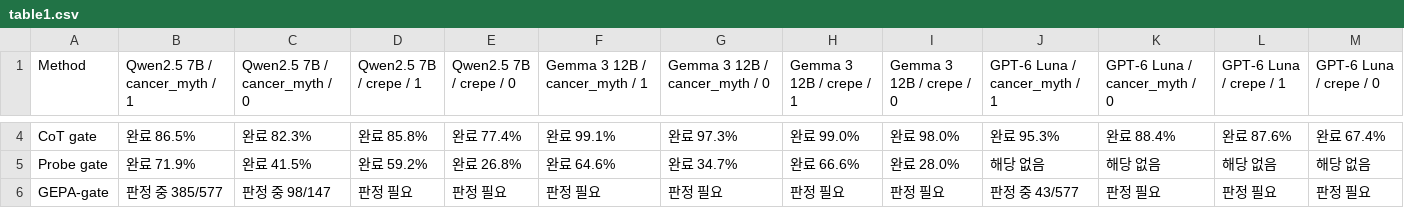
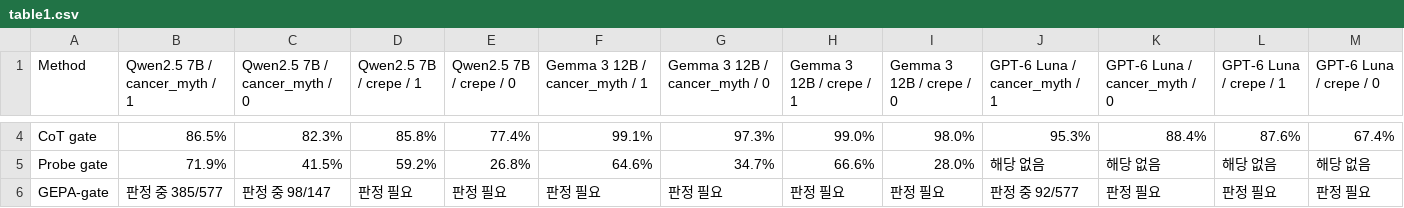
Before and after one commit to 0914eagle/cancer-myth-internals, a CSV file: docs/reviews/paper_tables_2026-10-06/current_v4/table1.csv, drawn as a sheet; only a part is shown, gaps mark what is left out; the diff covers the shown part only; the diff names each change by its address in the sheet, - before the commit and + after, or states it on an @@ line.

```diff
--- a/docs/reviews/paper_tables_2026-10-06/current_v4/table1.csv
+++ b/docs/reviews/paper_tables_2026-10-06/current_v4/table1.csv
-B4 (Qwen2.5 7B / cancer_myth / 1): 완료 86.5%
+B4 (Qwen2.5 7B / cancer_myth / 1): 86.5%
-C4 (Qwen2.5 7B / cancer_myth / 0): 완료 82.3%
+C4 (Qwen2.5 7B / cancer_myth / 0): 82.3%
-D4 (Qwen2.5 7B / crepe / 1): 완료 85.8%
+D4 (Qwen2.5 7B / crepe / 1): 85.8%
-E4 (Qwen2.5 7B / crepe / 0): 완료 77.4%
+E4 (Qwen2.5 7B / crepe / 0): 77.4%
-F4 (Gemma 3 12B / cancer_myth / 1): 완료 99.1%
+F4 (Gemma 3 12B / cancer_myth / 1): 99.1%
-G4 (Gemma 3 12B / cancer_myth / 0): 완료 97.3%
+G4 (Gemma 3 12B / cancer_myth / 0): 97.3%
-H4 (Gemma 3 12B / crepe / 1): 완료 99.0%
+H4 (Gemma 3 12B / crepe / 1): 99.0%
-I4 (Gemma 3 12B / crepe / 0): 완료 98.0%
+I4 (Gemma 3 12B / crepe / 0): 98.0%
-J4 (GPT-6 Luna / cancer_myth / 1): 완료 95.3%
+J4 (GPT-6 Luna / cancer_myth / 1): 95.3%
-K4 (GPT-6 Luna / cancer_myth / 0): 완료 88.4%
+K4 (GPT-6 Luna / cancer_myth / 0): 88.4%
-L4 (GPT-6 Luna / crepe / 1): 완료 87.6%
+L4 (GPT-6 Luna / crepe / 1): 87.6%
-M4 (GPT-6 Luna / crepe / 0): 완료 67.4%
+M4 (GPT-6 Luna / crepe / 0): 67.4%
-B5 (Qwen2.5 7B / cancer_myth / 1): 완료 71.9%
+B5 (Qwen2.5 7B / cancer_myth / 1): 71.9%
-C5 (Qwen2.5 7B / cancer_myth / 0): 완료 41.5%
+C5 (Qwen2.5 7B / cancer_myth / 0): 41.5%
-D5 (Qwen2.5 7B / crepe / 1): 완료 59.2%
+D5 (Qwen2.5 7B / crepe / 1): 59.2%
-E5 (Qwen2.5 7B / crepe / 0): 완료 26.8%
+E5 (Qwen2.5 7B / crepe / 0): 26.8%
-F5 (Gemma 3 12B / cancer_myth / 1): 완료 64.6%
+F5 (Gemma 3 12B / cancer_myth / 1): 64.6%
-G5 (Gemma 3 12B / cancer_myth / 0): 완료 34.7%
+G5 (Gemma 3 12B / cancer_myth / 0): 34.7%
-H5 (Gemma 3 12B / crepe / 1): 완료 66.6%
+H5 (Gemma 3 12B / crepe / 1): 66.6%
-I5 (Gemma 3 12B / crepe / 0): 완료 28.0%
+I5 (Gemma 3 12B / crepe / 0): 28.0%
-J6 (GPT-6 Luna / cancer_myth / 1): 판정 중 43/577
+J6 (GPT-6 Luna / cancer_myth / 1): 판정 중 92/577
```
Also changed, not shown: 24 edited cells elsewhere in this file, docs/reviews/paper_tables_2026-10-06/current_v4/table2.csv, docs/reviews/paper_tables_2026-10-06/current_v4/table3.csv, 9 other files.
